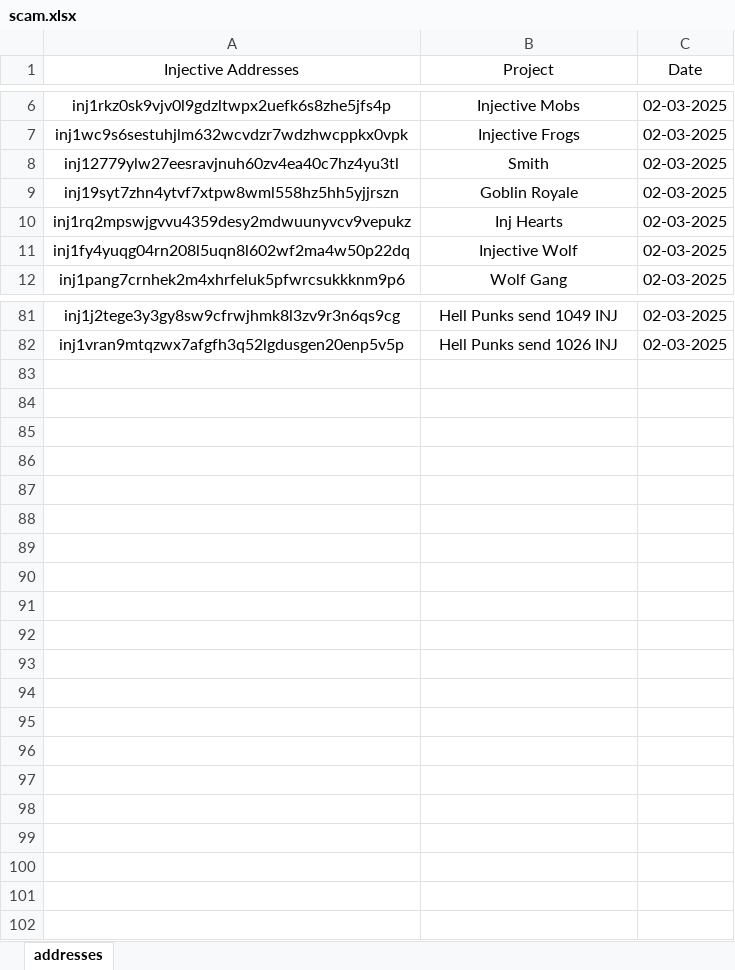
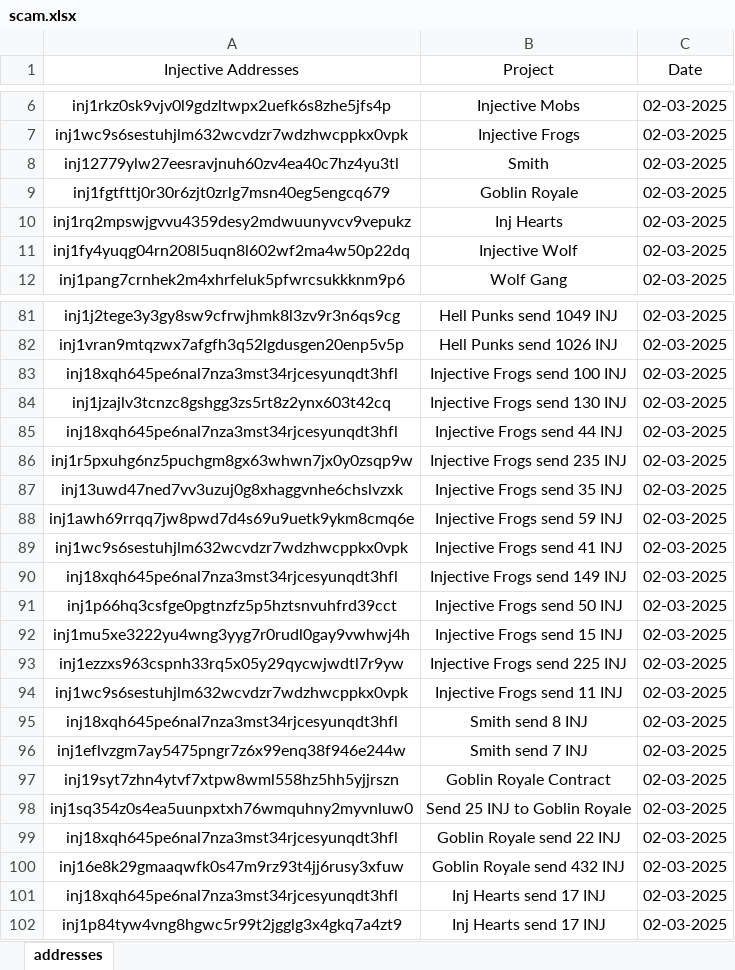
Before and after one commit to ZZhu-Injective/Website_Pedro_coin_backend, an Excel workbook: pedroproject/myapp/scam.xlsx, sheet addresses, drawn as a sheet; only a part is shown, gaps mark what is left out; values as stored, in another font and other column widths than the file's, no borders; charts and pictures not drawn; the diff names each change by its address in the sheet, - before the commit and + after, or states it on an @@ line.

Commit message:
Update scam.xlsx

```diff
--- a/pedroproject/myapp/scam.xlsx (sheet addresses)
+++ b/pedroproject/myapp/scam.xlsx (sheet addresses)
-A9 (Injective Addresses): inj19syt7zhn4ytvf7xtpw8wml558hz5hh5yjjrszn
+A9 (Injective Addresses): inj1fgtfttj0r30r6zjt0zrlg7msn40eg5engcq679
+row 83: inj18xqh645pe6nal7nza3mst34rjcesyunqdt3hfl | Injective Frogs send 100 INJ | 02-03-2025
+row 84: inj1jzajlv3tcnzc8gshgg3zs5rt8z2ynx603t42cq | Injective Frogs send 130 INJ | 02-03-2025
+row 85: inj18xqh645pe6nal7nza3mst34rjcesyunqdt3hfl | Injective Frogs send 44 INJ | 02-03-2025
+row 86: inj1r5pxuhg6nz5puchgm8gx63whwn7jx0y0zsqp9w | Injective Frogs send 235 INJ | 02-03-2025
+row 87: inj13uwd47ned7vv3uzuj0g8xhaggvnhe6chslvzxk | Injective Frogs send 35 INJ | 02-03-2025
+row 88: inj1awh69rrqq7jw8pwd7d4s69u9uetk9ykm8cmq6e | Injective Frogs send 59 INJ | 02-03-2025
+row 89: inj1wc9s6sestuhjlm632wcvdzr7wdzhwcppkx0vpk | Injective Frogs send 41 INJ | 02-03-2025
+row 90: inj18xqh645pe6nal7nza3mst34rjcesyunqdt3hfl | Injective Frogs send 149 INJ | 02-03-2025
+row 91: inj1p66hq3csfge0pgtnzfz5p5hztsnvuhfrd39cct | Injective Frogs send 50 INJ | 02-03-2025
+row 92: inj1mu5xe3222yu4wng3yyg7r0rudl0gay9vwhwj4h | Injective Frogs send 15 INJ | 02-03-2025
+row 93: inj1ezzxs963cspnh33rq5x05y29qycwjwdtl7r9yw | Injective Frogs send 225 INJ | 02-03-2025
+row 94: inj1wc9s6sestuhjlm632wcvdzr7wdzhwcppkx0vpk | Injective Frogs send 11 INJ | 02-03-2025
+row 95: inj18xqh645pe6nal7nza3mst34rjcesyunqdt3hfl | Smith send 8 INJ | 02-03-2025
+row 96: inj1eflvzgm7ay5475pngr7z6x99enq38f946e244w | Smith send 7 INJ | 02-03-2025
+row 97: inj19syt7zhn4ytvf7xtpw8wml558hz5hh5yjjrszn | Goblin Royale Contract | 02-03-2025
+row 98: inj1sq354z0s4ea5uunpxtxh76wmquhny2myvnluw0 | Send 25 INJ to Goblin Royale | 02-03-2025
+row 99: inj18xqh645pe6nal7nza3mst34rjcesyunqdt3hfl | Goblin Royale send 22 INJ | 02-03-2025
+row 100: inj16e8k29gmaaqwfk0s47m9rz93t4jj6rusy3xfuw | Goblin Royale send 432 INJ | 02-03-2025
+row 101: inj18xqh645pe6nal7nza3mst34rjcesyunqdt3hfl | Inj Hearts send 17 INJ | 02-03-2025
+row 102: inj1p84tyw4vng8hgwc5r99t2jgglg3x4gkq7a4zt9 | Inj Hearts send 17 INJ | 02-03-2025
```
